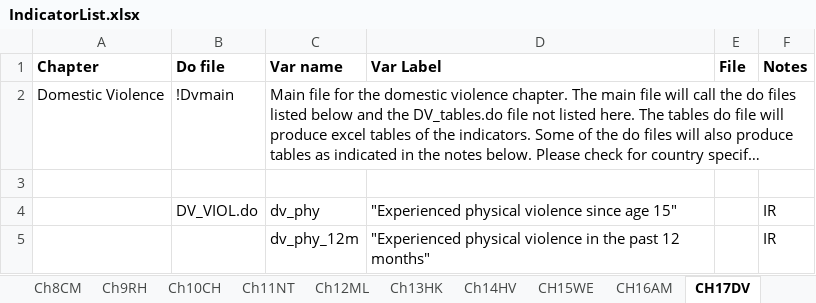
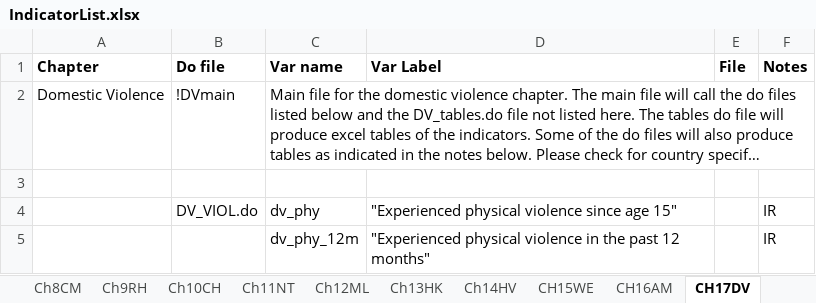
Before and after one commit to DHSProgram/DHS-Indicators-Stata, an Excel workbook: IndicatorList.xlsx, sheet CH17DV, drawn as a sheet; only a part is shown; long unchanged cells end in …; values as stored, in another font and other column widths than the file's, no borders; the diff names each change by its address in the sheet, - before the commit and + after, or states it on an @@ line.

```diff
--- a/IndicatorList.xlsx (sheet CH17DV)
+++ b/IndicatorList.xlsx (sheet CH17DV)
-B2 (Do file): !Dvmain
+B2 (Do file): !DVmain
```
Also changed, not shown: sheet Ch13HK, other sheet tabs, 3 other files.
